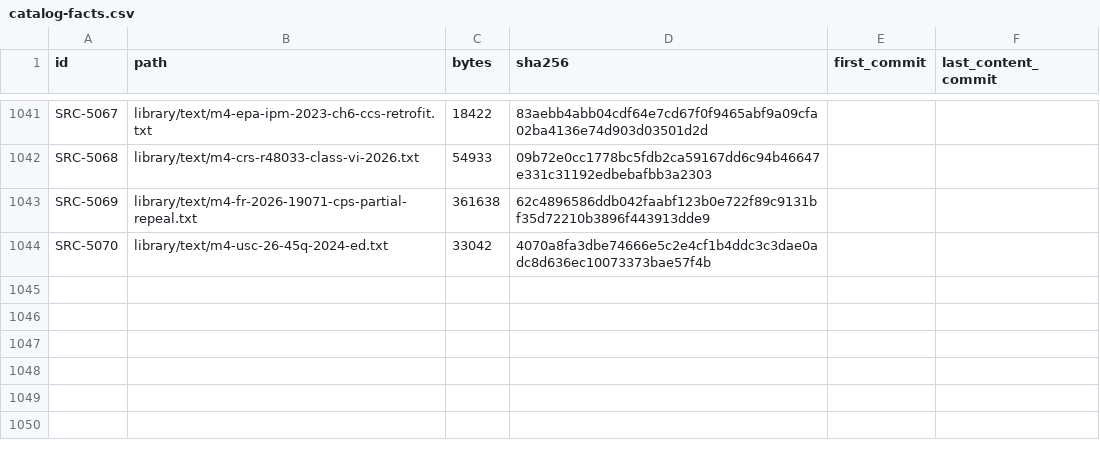
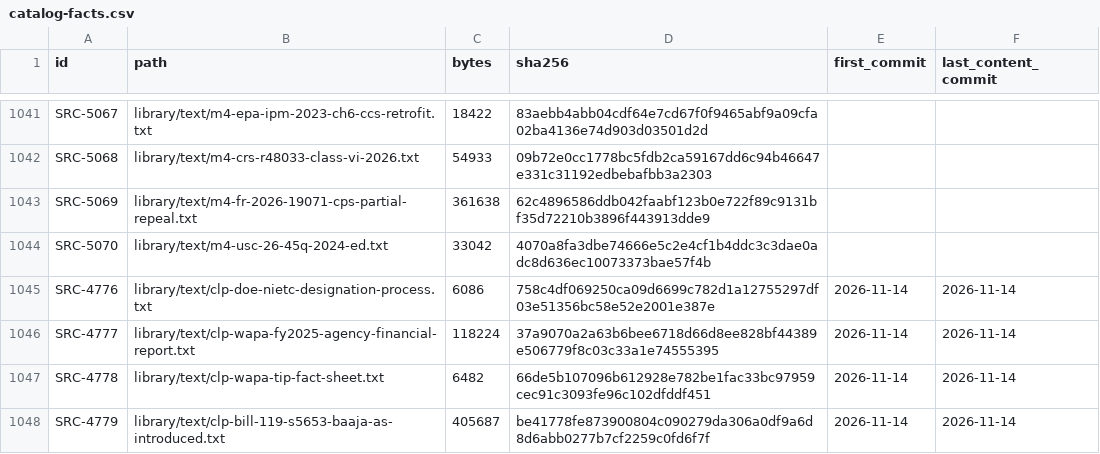
Before and after one commit to fm58cn6g4d-stack/project-2050, a CSV file: library/catalog-facts.csv, drawn as a sheet; only a part is shown, gaps mark what is left out; the diff covers the shown part only.

```diff
--- a/library/catalog-facts.csv
+++ b/library/catalog-facts.csv
@@ -1044 +1044,5 @@ SRC-5069,library/text/m4-fr-2026-19071-cps-partial-repeal.txt,361638,62c4896586d
 SRC-5070,library/text/m4-usc-26-45q-2024-ed.txt,33042,4070a8fa3dbe74666e5c2e4cf1b4ddc3c3dae0adc8d636ec10073373bae57f4b,,
+SRC-4776,library/text/clp-doe-nietc-designation-process.txt,6086,758c4df069250ca09d6699c782d1a12755297df03e51356bc58e52e2001e387e,2026-11-14,2026-11-14
+SRC-4777,library/text/clp-wapa-fy2025-agency-financial-report.txt,118224,37a9070a2a63b6bee6718d66d8ee828bf44389e506779f8c03c33a1e74555395,2026-11-14,2026-11-14
+SRC-4778,library/text/clp-wapa-tip-fact-sheet.txt,6482,66de5b107096b612928e782be1fac33bc97959cec91c3093fe96c102dfddf451,2026-11-14,2026-11-14
+SRC-4779,library/text/clp-bill-119-s5653-baaja-as-introduced.txt,405687,be41778fe873900804c090279da306a0df9a6d8d6abb0277b7cf2259c0fd6f7f,2026-11-14,2026-11-14
```
Also changed, not shown: 4 added rows and 54 edited cells elsewhere in this file, 1 other file.
